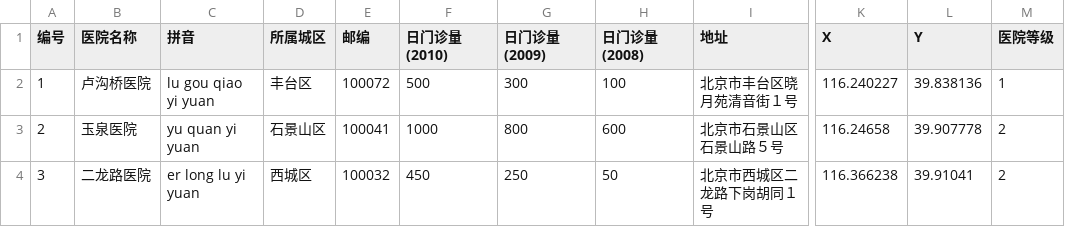
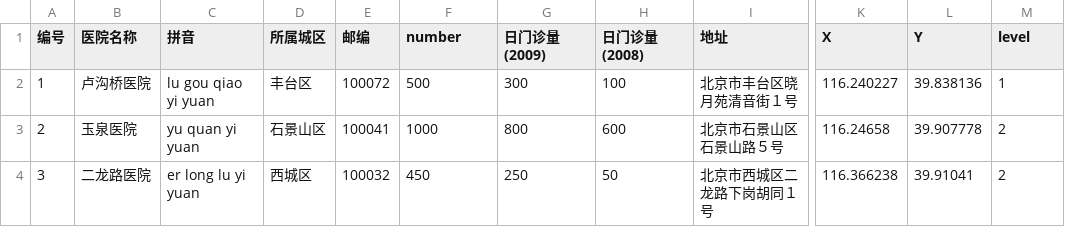
Before and after one commit to skyezyx/population, a CSV file: hospitalsite.csv, drawn as a sheet; only a part is shown, gaps mark what is left out; the diff names each change by its address in the sheet, - before the commit and + after, or states it on an @@ line.

Commit message:
Update hospitalsite.csv

```diff
--- a/hospitalsite.csv
+++ b/hospitalsite.csv
-F1: 日门诊量(2010)
+F1: number
-M1: 医院等级
+M1: level
```
